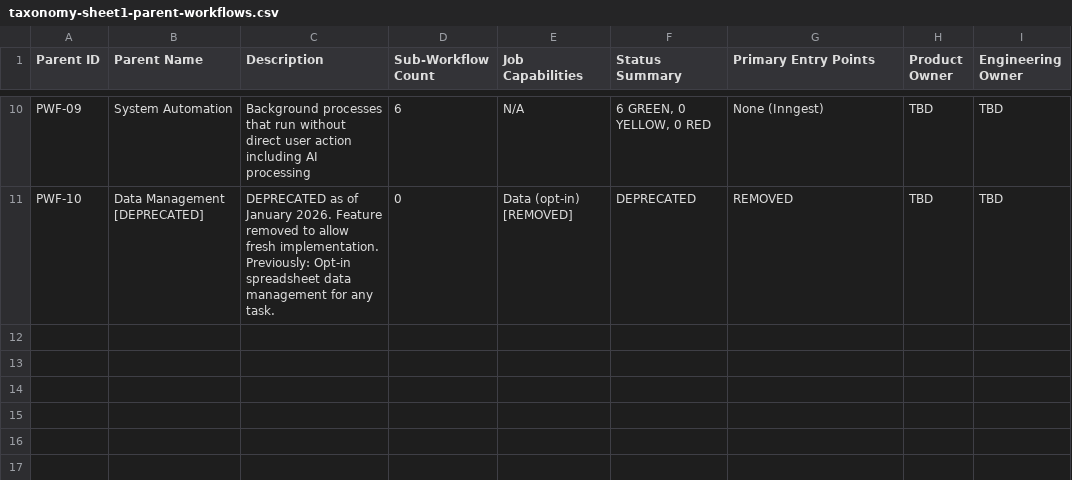
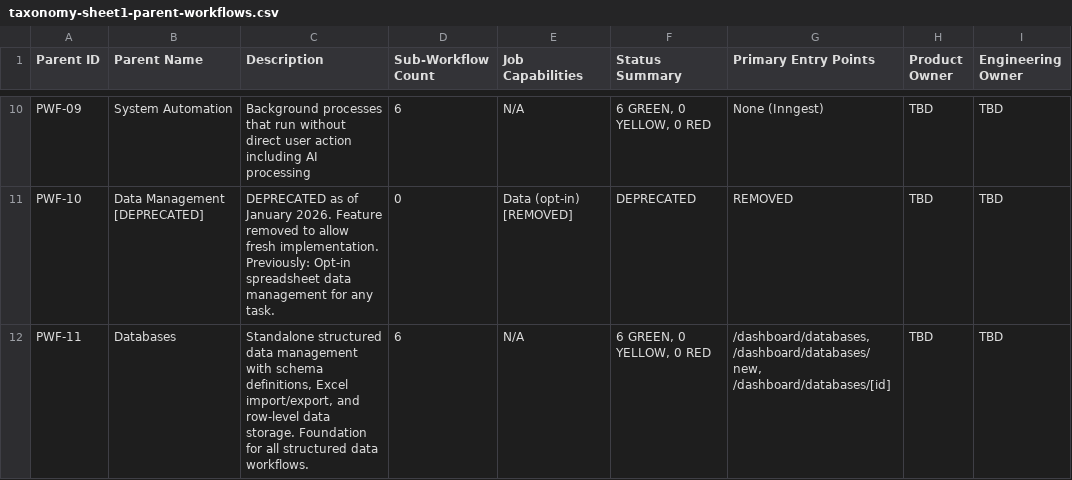
Before and after one commit to rich682/vergo-email, a CSV file: docs/product/taxonomy-sheet1-parent-workflows.csv, drawn as a sheet; only a part is shown, gaps mark what is left out.

```diff
--- a/docs/product/taxonomy-sheet1-parent-workflows.csv
+++ b/docs/product/taxonomy-sheet1-parent-workflows.csv
@@ -11 +11,2 @@
 "PWF-10","Data Management [DEPRECATED]","DEPRECATED as of January 2026. Feature removed to allow fresh implementation. Previously: Opt-in spreadsheet data management for any task.","0","Data (opt-in) [REMOVED]","DEPRECATED","REMOVED","TBD","TBD"
+"PWF-11","Databases","Standalone structured data management with schema definitions, Excel import/export, and row-level data storage. Foundation for all structured data workflows.","6","N/A","6 GREEN, 0 YELLOW, 0 RED","/dashboard/databases, /dashboard/databases/new, /dashboard/databases/[id]","TBD","TBD"
```
Also changed, not shown: 19 other files.
